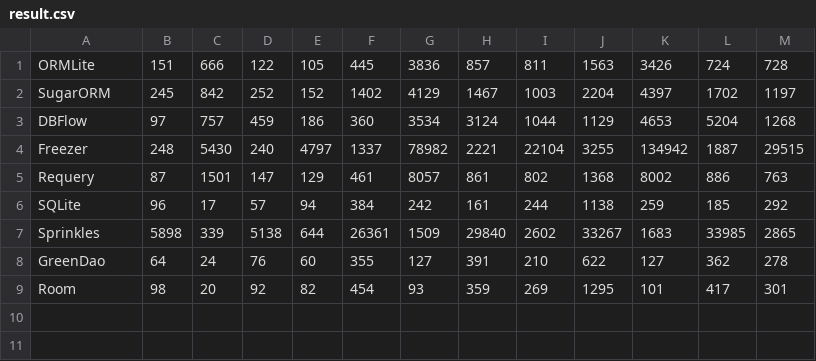
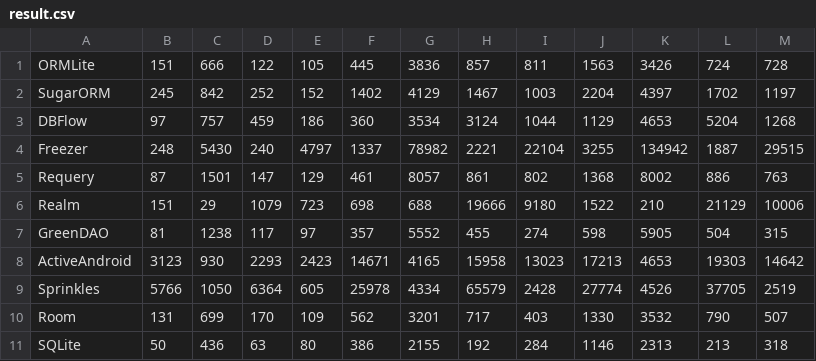
Before and after one commit to AlexeyZatsepin/Android-ORM-benchmark, a CSV file: result.csv, drawn as a sheet.

Commit message:
Add all results, add details plots

```diff
--- a/result.csv
+++ b/result.csv
@@ -5,5 +5,7 @@ Freezer,248,5430,240,4797,1337,78982,2221,22104,3255,134942,1887,29515
 Requery,87,1501,147,129,461,8057,861,802,1368,8002,886,763
-SQLite,96,17,57,94,384,242,161,244,1138,259,185,292
-Sprinkles,5898,339,5138,644,26361,1509,29840,2602,33267,1683,33985,2865
-GreenDao,64,24,76,60,355,127,391,210,622,127,362,278
-Room,98,20,92,82,454,93,359,269,1295,101,417,301
+Realm,151,29,1079,723,698,688,19666,9180,1522,210,21129,10006
+GreenDAO,81,1238,117,97,357,5552,455,274,598,5905,504,315
+ActiveAndroid,3123,930,2293,2423,14671,4165,15958,13023,17213,4653,19303,14642
+Sprinkles,5766,1050,6364,605,25978,4334,65579,2428,27774,4526,37705,2519
+Room,131,699,170,109,562,3201,717,403,1330,3532,790,507
+SQLite,50,436,63,80,386,2155,192,284,1146,2313,213,318
```
Also changed, not shown: 1 other file.
